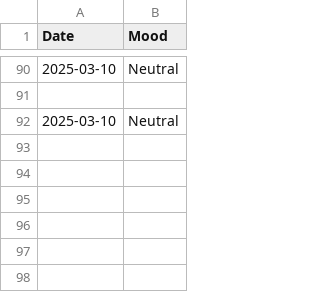
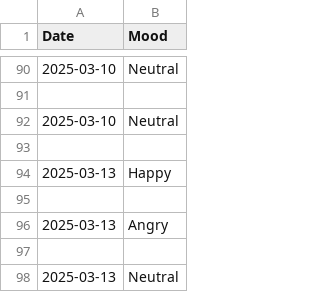
Before and after one commit to samiceto/python-projects-nights, a CSV file: mood-tracker/mood_log.csv, drawn as a sheet; only a part is shown, gaps mark what is left out.

Commit message:
['Date']

```diff
--- a/mood-tracker/mood_log.csv
+++ b/mood-tracker/mood_log.csv
@@ -92 +92,7 @@ Date,Mood
 2025-03-10,Neutral
+
+2025-03-13,Happy
+
+2025-03-13,Angry
+
+2025-03-13,Neutral
```
Also changed, not shown: 1 other file.
